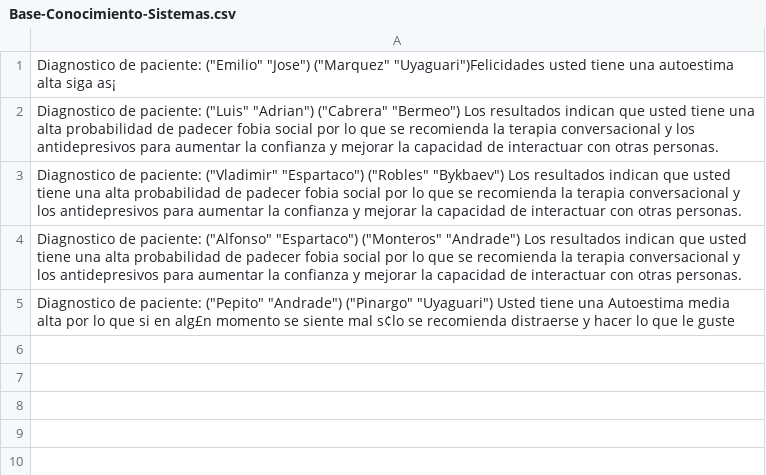
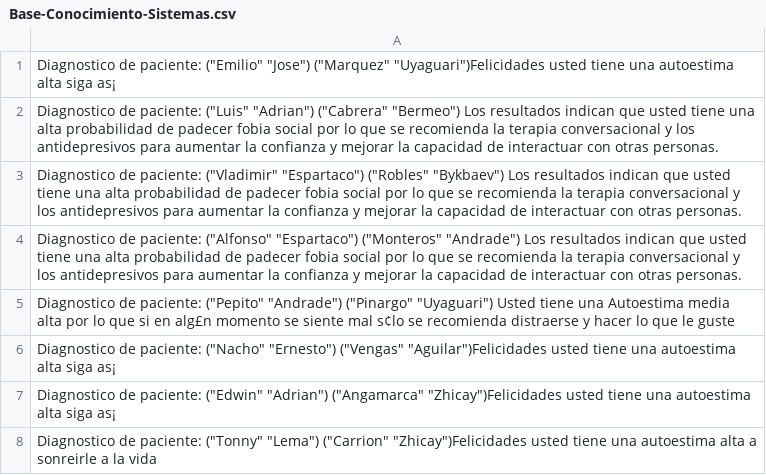
Before and after one commit to AdrianC47/Flask, a CSV file: app/Base-Conocimiento-Sistemas.csv, drawn as a sheet; the diff names each change by its address in the sheet, - before the commit and + after, or states it on an @@ line.

```diff
--- a/app/Base-Conocimiento-Sistemas.csv
+++ b/app/Base-Conocimiento-Sistemas.csv
+row 6: Diagnostico de paciente: ("Nacho" "Ernesto") ("Vengas" "Aguilar")Felicidades usted tiene una autoestima alta siga as¡
+row 7: Diagnostico de paciente: ("Edwin" "Adrian") ("Angamarca" "Zhicay")Felicidades usted tiene una autoestima alta siga as¡
+row 8: Diagnostico de paciente: ("Tonny" "Lema") ("Carrion" "Zhicay")Felicidades usted tiene una autoestima alta a sonreirle a la vida
```
Also changed, not shown: 12 other files.
